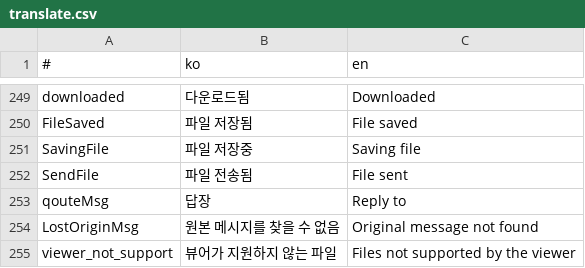
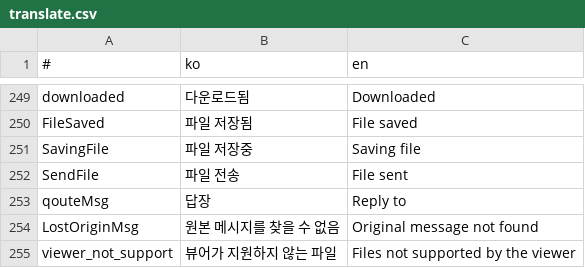
Before and after one commit to is2you2/pjcone_server, a CSV file: uploader/www/assets/data/translate.csv, drawn as a sheet; only a part is shown, gaps mark what is left out.

```diff
--- a/uploader/www/assets/data/translate.csv
+++ b/uploader/www/assets/data/translate.csv
@@ -251,3 +251,3 @@ FileSaved,파일 저장됨,File saved
 SavingFile,파일 저장중,Saving file
-SendFile,파일 전송됨,File sent
+SendFile,파일 전송,File sent
 qouteMsg,답장,Reply to
```
Also changed, not shown: 9 other files.
